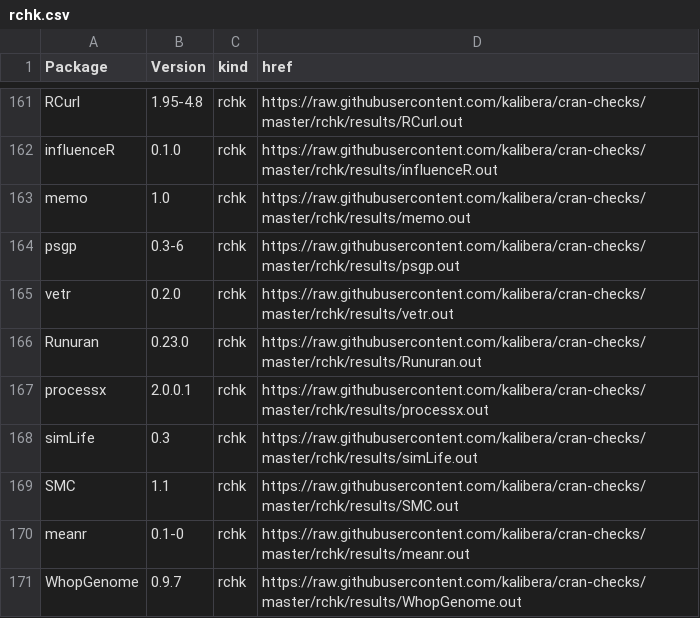
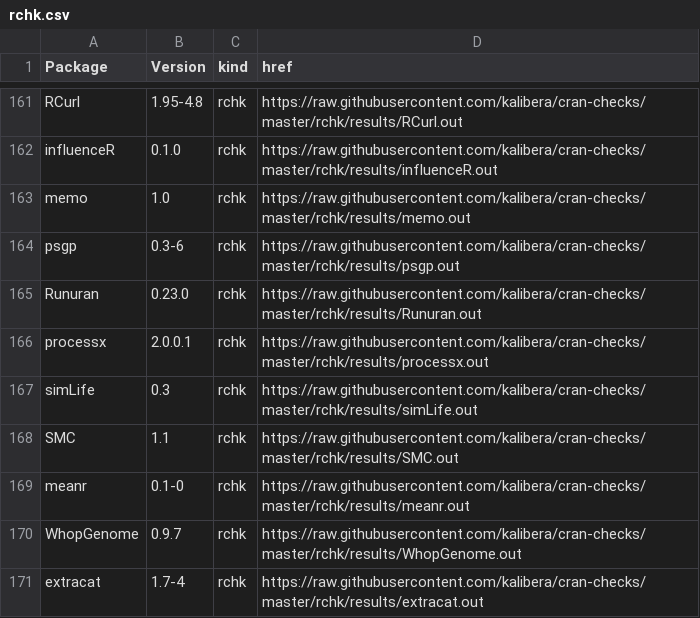
Before and after one commit to kalibera/cran-checks, a CSV file: rchk/rchk.csv, drawn as a sheet; only a part is shown, gaps mark what is left out; the shorter side is filled out with more unchanged rows; the diff names each change by its address in the sheet, - before the commit and + after, or states it on an @@ line.

Commit message:
Updated results.

```diff
--- a/rchk/rchk.csv
+++ b/rchk/rchk.csv
-row 165: vetr | 0.2.0 | rchk | https://raw.githubusercontent.com/kalibera/cran-checks/master/rchk/results/vetr.out
```
Also changed, not shown: 1 other file.
